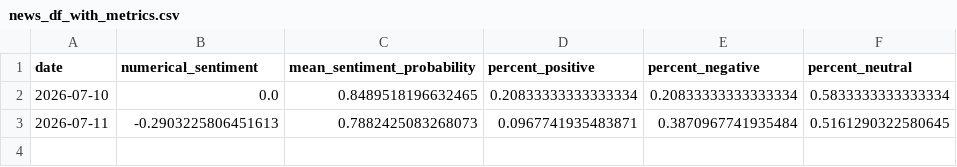
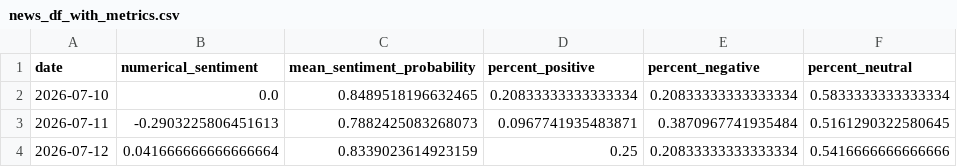
Before and after one commit to Ethan07914/stock_price_prediction, a CSV file: data/news_df_with_metrics.csv, drawn as a sheet.

```diff
--- a/data/news_df_with_metrics.csv
+++ b/data/news_df_with_metrics.csv
@@ -3 +3,2 @@ date,numerical_sentiment,mean_sentiment_probability,percent_positive,percent_neg
 2026-07-11,-0.2903225806451613,0.7882425083268073,0.0967741935483871,0.3870967741935484,0.5161290322580645
+2026-07-12,0.041666666666666664,0.8339023614923159,0.25,0.20833333333333334,0.5416666666666666
```
Also changed, not shown: data/preds_vs_actual.csv, data/sentiment_counts.csv, 4 other files.
